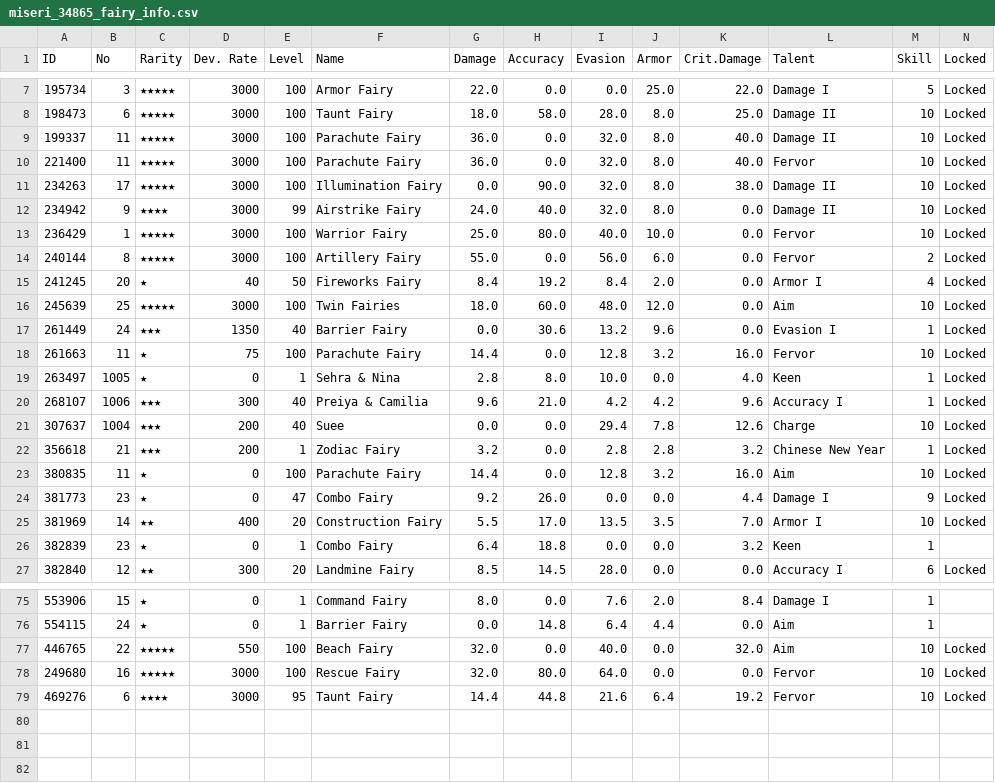
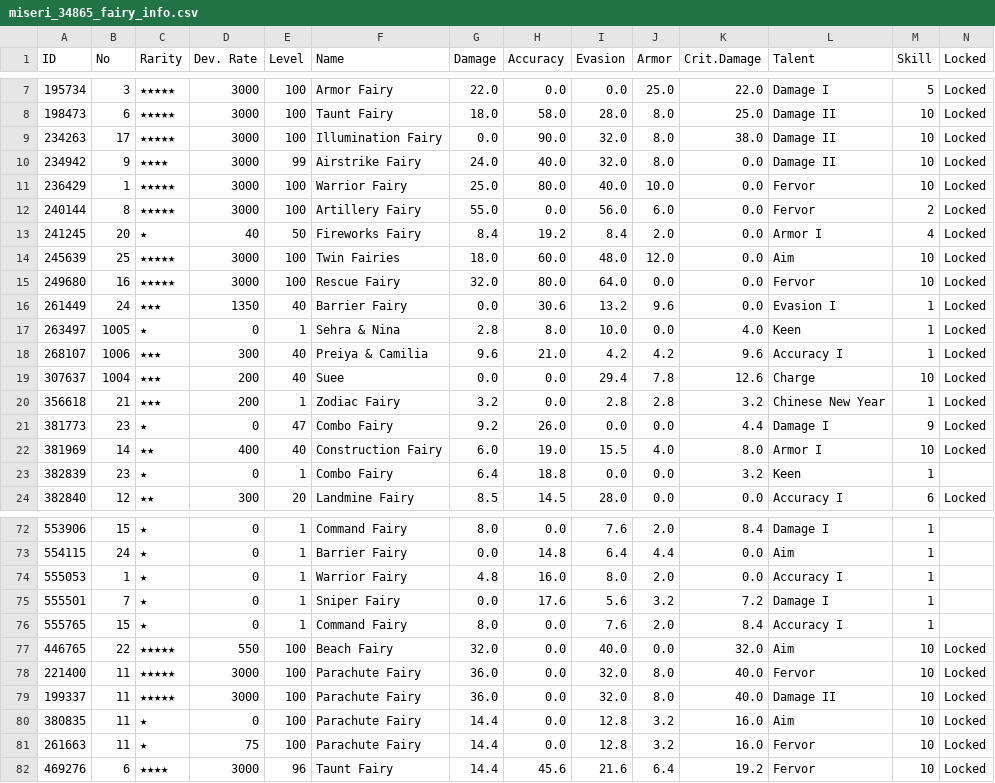
Before and after one commit to m1s3ri/90wish, a CSV file: miseri_34865_fairy_info.csv, drawn as a sheet; only a part is shown, gaps mark what is left out.

```diff
--- a/miseri_34865_fairy_info.csv
+++ b/miseri_34865_fairy_info.csv
@@ -8,4 +8,2 @@
 198473,6,★★★★★,3000,100,Taunt Fairy,18.0,58.0,28.0,8.0,25.0,Damage II,10,Locked
-199337,11,★★★★★,3000,100,Parachute Fairy,36.0,0.0,32.0,8.0,40.0,Damage II,10,Locked
-221400,11,★★★★★,3000,100,Parachute Fairy,36.0,0.0,32.0,8.0,40.0,Fervor,10,Locked
 234263,17,★★★★★,3000,100,Illumination Fairy,0.0,90.0,32.0,8.0,38.0,Damage II,10,Locked
@@ -16,4 +14,4 @@
 245639,25,★★★★★,3000,100,Twin Fairies,18.0,60.0,48.0,12.0,0.0,Aim,10,Locked
+249680,16,★★★★★,3000,100,Rescue Fairy,32.0,80.0,64.0,0.0,0.0,Fervor,10,Locked
 261449,24,★★★,1350,40,Barrier Fairy,0.0,30.6,13.2,9.6,0.0,Evasion I,1,Locked
-261663,11,★,75,100,Parachute Fairy,14.4,0.0,12.8,3.2,16.0,Fervor,10,Locked
 263497,1005,★,0,1,Sehra & Nina,2.8,8.0,10.0,0.0,4.0,Keen,1,Locked
@@ -22,5 +20,4 @@
 356618,21,★★★,200,1,Zodiac Fairy,3.2,0.0,2.8,2.8,3.2,Chinese New Year,1,Locked
-380835,11,★,0,100,Parachute Fairy,14.4,0.0,12.8,3.2,16.0,Aim,10,Locked
 381773,23,★,0,47,Combo Fairy,9.2,26.0,0.0,0.0,4.4,Damage I,9,Locked
-381969,14,★★,400,20,Construction Fairy,5.5,17.0,13.5,3.5,7.0,Armor I,10,Locked
+381969,14,★★,400,40,Construction Fairy,6.0,19.0,15.5,4.0,8.0,Armor I,10,Locked
 382839,23,★,0,1,Combo Fairy,6.4,18.8,0.0,0.0,3.2,Keen,1,
@@ -76,4 +73,10 @@
 554115,24,★,0,1,Barrier Fairy,0.0,14.8,6.4,4.4,0.0,Aim,1,
+555053,1,★,0,1,Warrior Fairy,4.8,16.0,8.0,2.0,0.0,Accuracy I,1,
+555501,7,★,0,1,Sniper Fairy,0.0,17.6,5.6,3.2,7.2,Damage I,1,
+555765,15,★,0,1,Command Fairy,8.0,0.0,7.6,2.0,8.4,Accuracy I,1,
 446765,22,★★★★★,550,100,Beach Fairy,32.0,0.0,40.0,0.0,32.0,Aim,10,Locked
-249680,16,★★★★★,3000,100,Rescue Fairy,32.0,80.0,64.0,0.0,0.0,Fervor,10,Locked
-469276,6,★★★★,3000,95,Taunt Fairy,14.4,44.8,21.6,6.4,19.2,Fervor,10,Locked
+221400,11,★★★★★,3000,100,Parachute Fairy,36.0,0.0,32.0,8.0,40.0,Fervor,10,Locked
+199337,11,★★★★★,3000,100,Parachute Fairy,36.0,0.0,32.0,8.0,40.0,Damage II,10,Locked
+380835,11,★,0,100,Parachute Fairy,14.4,0.0,12.8,3.2,16.0,Aim,10,Locked
+261663,11,★,75,100,Parachute Fairy,14.4,0.0,12.8,3.2,16.0,Fervor,10,Locked
+469276,6,★★★★,3000,96,Taunt Fairy,14.4,45.6,21.6,6.4,19.2,Fervor,10,Locked
```
Also changed, not shown: miseri_34865_doll_info.csv, miseri_34865_equip_info.csv, 5 other files.
